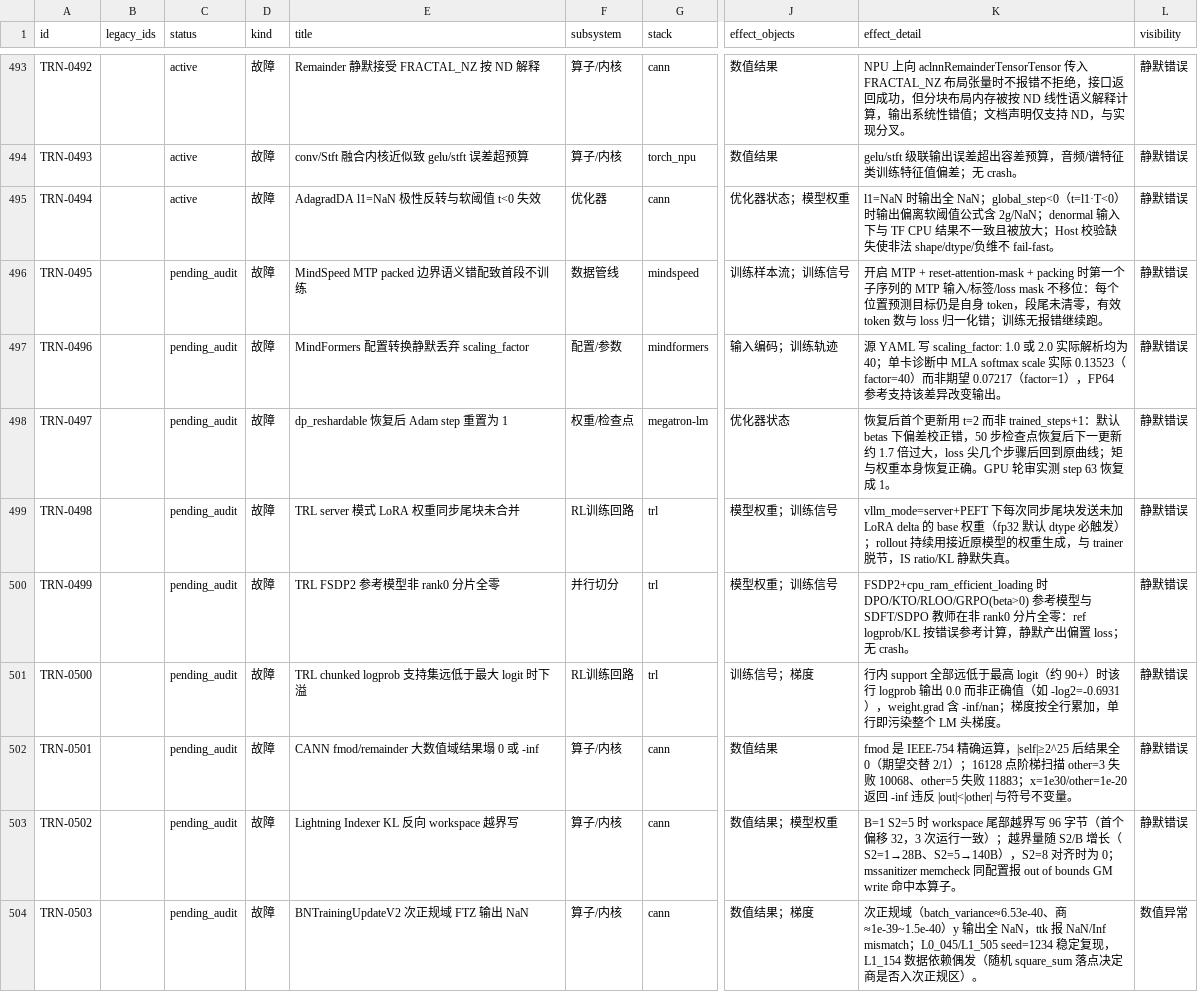
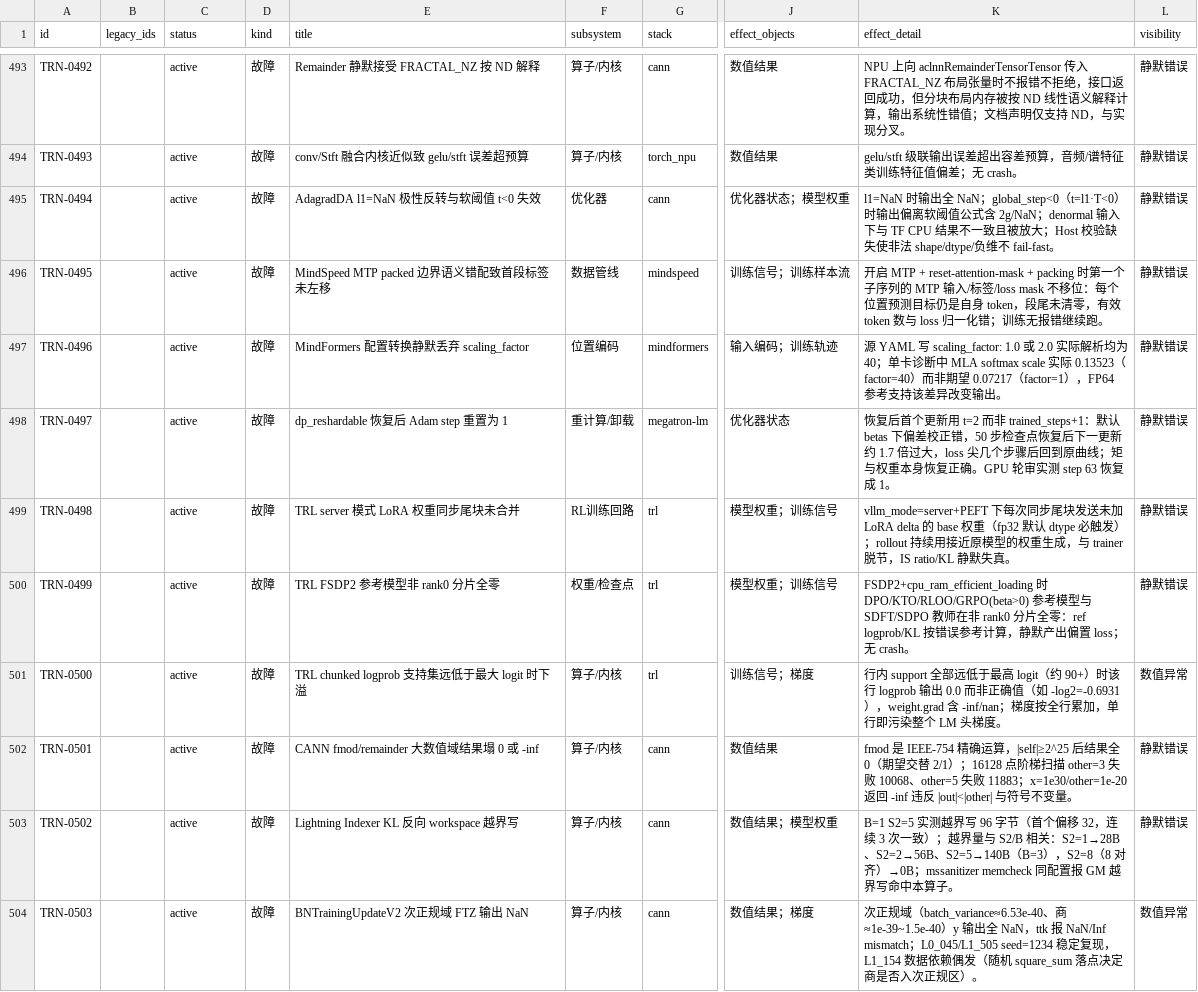
Before and after one commit to RinshannKaihou/training_error_review, a CSV file: views/fault_catalog.csv, drawn as a sheet; only a part is shown, gaps mark what is left out; the diff covers the shown part only; the diff names each change by its address in the sheet, - before the commit and + after, or states it on an @@ line.

Commit message:
daily audit 2026-10-29: training

```diff
--- a/views/fault_catalog.csv
+++ b/views/fault_catalog.csv
-C496:C504 (status): pending_audit
+C496:C504 (status): active
-E496 (title): MindSpeed MTP packed 边界语义错配致首段不训练
+E496 (title): MindSpeed MTP packed 边界语义错配致首段标签未左移
-J496 (effect_objects): 训练样本流；训练信号
+J496 (effect_objects): 训练信号；训练样本流
-F497 (subsystem): 配置/参数
+F497 (subsystem): 位置编码
-F498 (subsystem): 权重/检查点
+F498 (subsystem): 重计算/卸载
-F500 (subsystem): 并行切分
+F500 (subsystem): 权重/检查点
-F501 (subsystem): RL训练回路
+F501 (subsystem): 算子/内核
-L501 (visibility): 静默错误
+L501 (visibility): 数值异常
-K503 (effect_detail): B=1 S2=5 时 workspace 尾部越界写 96 字节（首个偏移 32，3 次运行一致）；越界量随 S2/B 增长（S2=1→28B、S2=5→140B），S2=8 对齐时为 0；mssanitizer memcheck 同配置报 out of bounds GM write 命中本算…
+K503 (effect_detail): B=1 S2=5 实测越界写 96 字节（首个偏移 32，连续 3 次一致）；越界量与 S2/B 相关：S2=1→28B、S2=2→56B、S2=5→140B（B=3），S2=8（8 对齐）→0B；mssanitizer memcheck 同配置报 GM 越界写命中本算…
```
Also changed, not shown: 15 edited cells elsewhere in this file, 27 other files.
